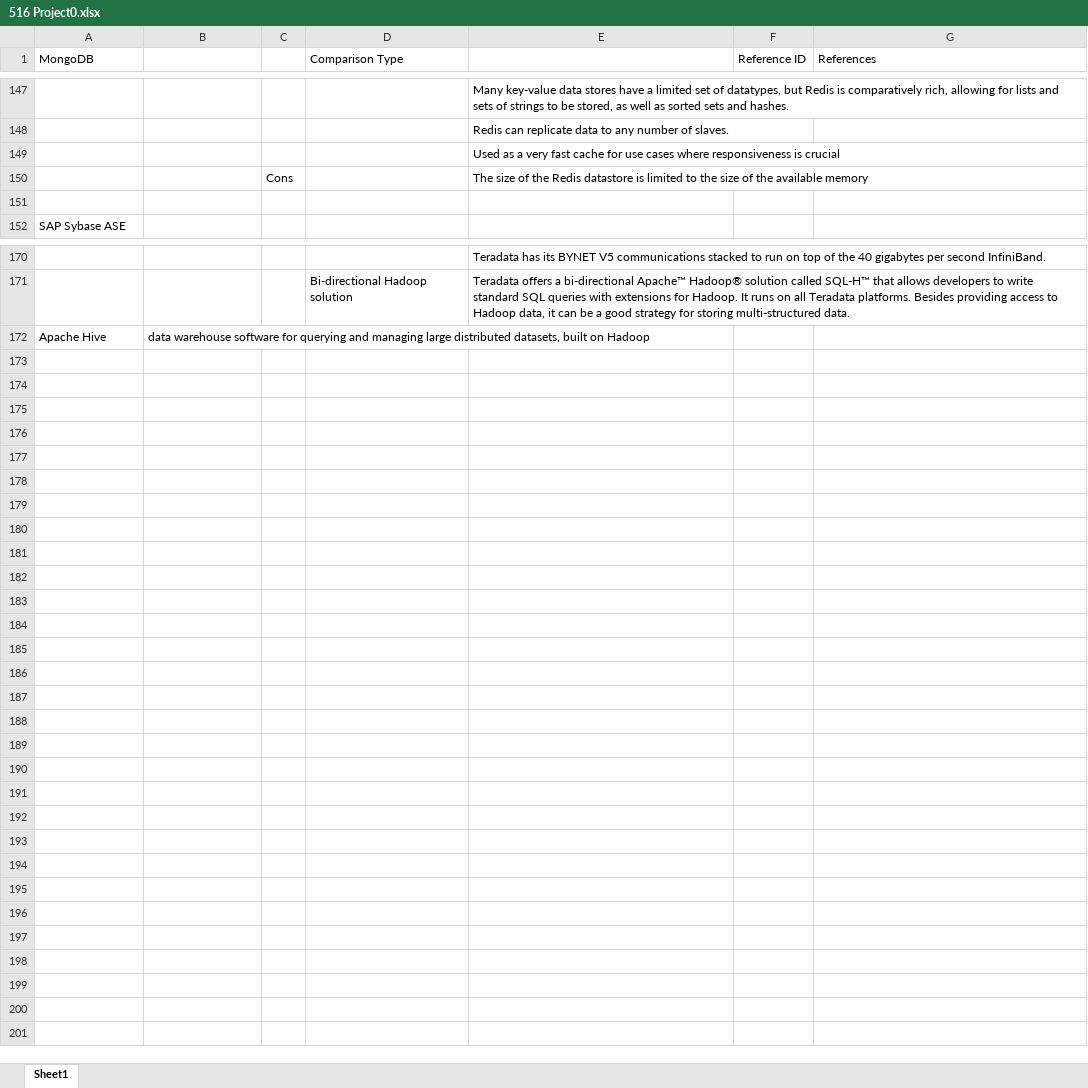
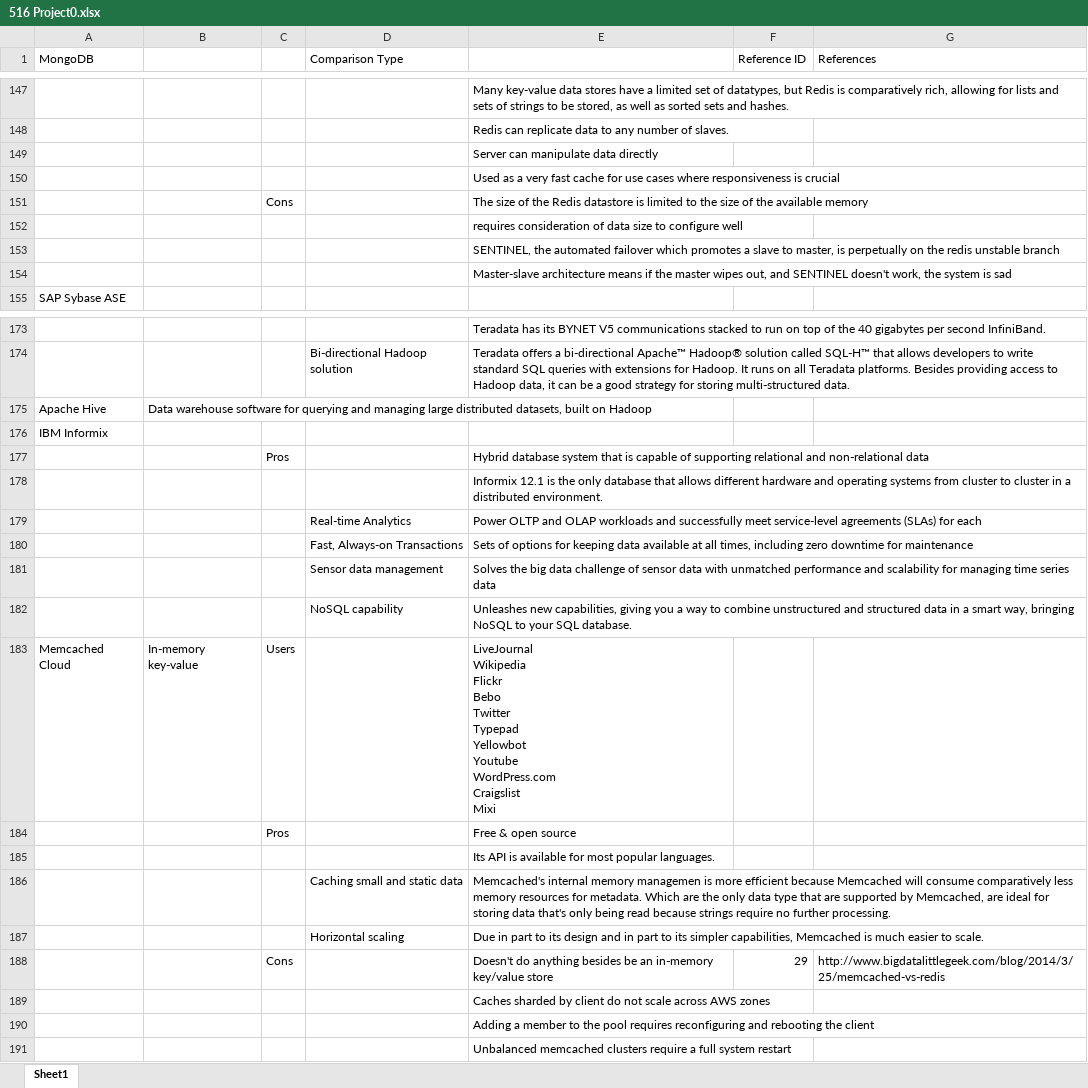
Before and after one commit to claireyuan92/516homework, an Excel workbook: 516 Project0.xlsx, sheet Sheet1, drawn as a sheet; only a part is shown, gaps mark what is left out; values as stored, in another font and other column widths than the file's, no borders; addresses are those after the commit; ↵ is a line break in a cell; the diff names each change by its address in the sheet, - before the commit and + after, or states it on an @@ line.

Commit message:
first commit

```diff
--- a/516 Project0.xlsx (sheet Sheet1)
+++ b/516 Project0.xlsx (sheet Sheet1)
+row 149:  |  |  |  | Server can manipulate data directly
-E152: (empty)
+E152: requires consideration of data size to configure well
+row 153:  |  |  |  | SENTINEL, the automated failover which promotes a slave to master, is perpetually on the redis unstable branch
+row 154:  |  |  |  | Master-slave architecture means if the master wipes out, and SENTINEL doesn't work, the system is sad
-B175: data warehouse software…
+B175: Data warehouse software…
+row 176: IBM Informix
+row 177:  |  | Pros |  | Hybrid database system that is capable of supporting relational and non-relational data
+row 178:  |  |  |  | Informix 12.1 is the only database that allows different hardware and operating systems from cluster to cluster in a distributed environment.
+row 179:  |  |  | Real-time Analytics | Power OLTP and OLAP workloads and successfully meet service-level agreements (SLAs) for each
+row 180:  |  |  | Fast, Always-on Transactions | Sets of options for keeping data available at all times, including zero downtime for maintenance
+row 181:  |  |  | Sensor data management | Solves the big data challenge of sensor data with unmatched performance and scalability for managing time series data
+row 182:  |  |  | NoSQL capability | Unleashes new capabilities, giving you a way to combine unstructured and structured data in a smart way, bringing NoSQL to your SQL database.
+row 183: Memcached Cloud | In-memory key-value | Users |  | LiveJournal ↵ Wikipedia ↵ Flickr ↵ Bebo ↵ Twitter ↵ Typepad ↵ Yellowbot ↵ Youtube ↵ WordPress.com ↵ Craigslist ↵ Mixi
+row 184:  |  | Pros |  | Free & open source
+row 185:  |  |  |  | Its API is available for most popular languages.
+row 186:  |  |  | Caching small and static data | Memcached's internal memory managemen is more efficient because Memcached will consume comparatively less memory resources for metadata. Which are the only data type that are supported by Memcached, are ideal for storing data that's only being read because strings require no further processing.
+row 187:  |  |  | Horizontal scaling | Due in part to its design and in part to its simpler capabilities, Memcached is much easier to scale.
+row 188:  |  | Cons |  | Doesn't do anything besides be an in-memory key/value store | 29 | http://www.bigdatalittlegeek.com/blog/2014/3/25/memcached-vs-redis
+row 189:  |  |  |  | Caches sharded by client do not scale across AWS zones
+row 190:  |  |  |  | Adding a member to the pool requires reconfiguring and rebooting the client
+row 191:  |  |  |  | Unbalanced memcached clusters require a full system restart
```
